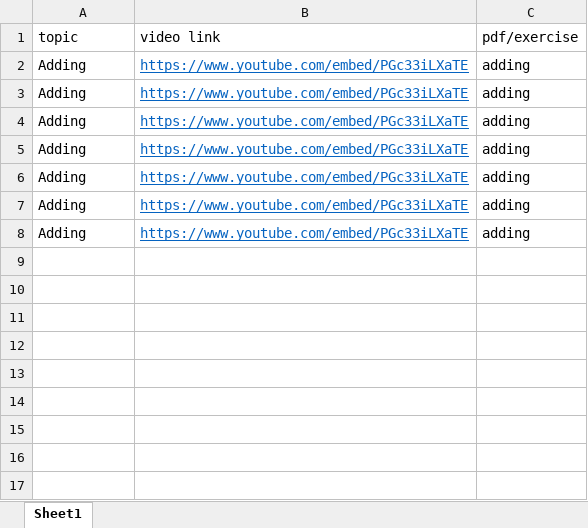
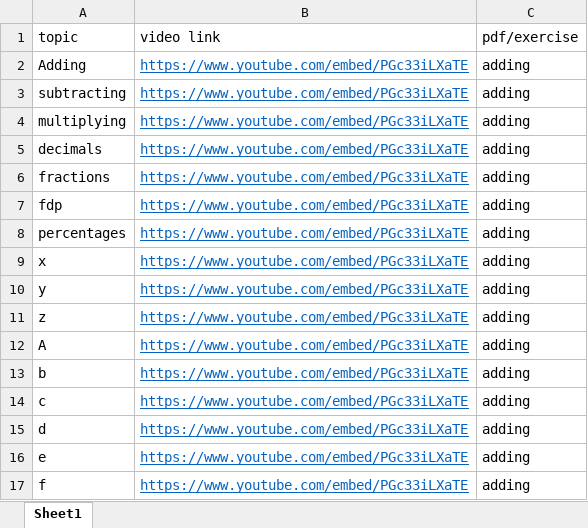
Before and after one commit to NickGMV/functional-skills, an Excel workbook: content/individual topics.xlsx, sheet Sheet1, drawn as a sheet; values as stored, in another font and other column widths than the file's, no borders; addresses are those after the commit; the diff names each change by its address in the sheet, - before the commit and + after, or states it on an @@ line.

```diff
--- a/content/individual topics.xlsx (sheet Sheet1)
+++ b/content/individual topics.xlsx (sheet Sheet1)
-A3 (topic): Adding
+A3 (topic): subtracting
-A4 (topic): Adding
+A4 (topic): multiplying
-A5 (topic): Adding
+A5 (topic): decimals
-A6 (topic): Adding
+A6 (topic): fractions
+row 7: fdp | https://www.youtube.com/embed/PGc33iLXaTE | adding
+row 8: percentages | https://www.youtube.com/embed/PGc33iLXaTE | adding
+row 9: x | https://www.youtube.com/embed/PGc33iLXaTE | adding
+row 10: y | https://www.youtube.com/embed/PGc33iLXaTE | adding
+row 11: z | https://www.youtube.com/embed/PGc33iLXaTE | adding
-A12 (topic): Adding
+A12 (topic): A
+row 13: b | https://www.youtube.com/embed/PGc33iLXaTE | adding
+row 14: c | https://www.youtube.com/embed/PGc33iLXaTE | adding
-A15 (topic): Adding
+A15 (topic): d
+row 16: e | https://www.youtube.com/embed/PGc33iLXaTE | adding
+row 17: f | https://www.youtube.com/embed/PGc33iLXaTE | adding
```
Also changed, not shown: 12 other files.
